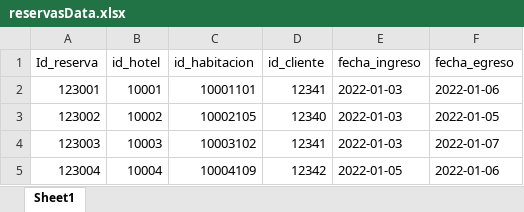
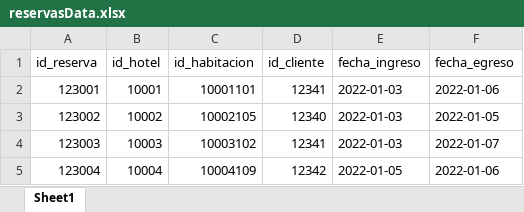
Before and after one commit to katherineggs/Rockstars, an Excel workbook: Data/reservasData.xlsx, sheet Sheet1, drawn as a sheet; only a part is shown; values as stored, in another font and other column widths than the file's, no borders; the diff names each change by its address in the sheet, - before the commit and + after, or states it on an @@ line.

```diff
--- a/Data/reservasData.xlsx (sheet Sheet1)
+++ b/Data/reservasData.xlsx (sheet Sheet1)
-A1: Id_reserva
+A1: id_reserva
```
Also changed, not shown: 12 other files.
